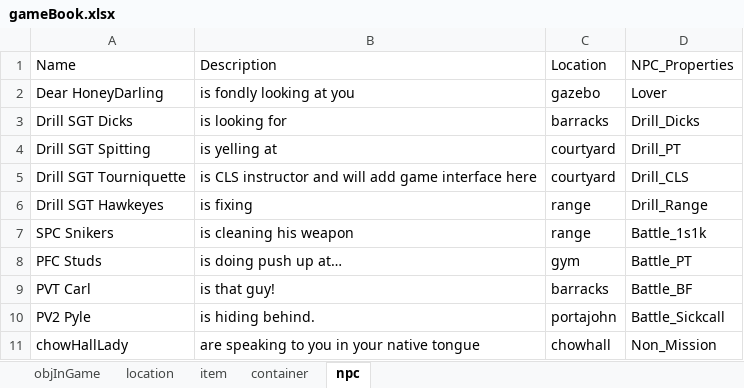
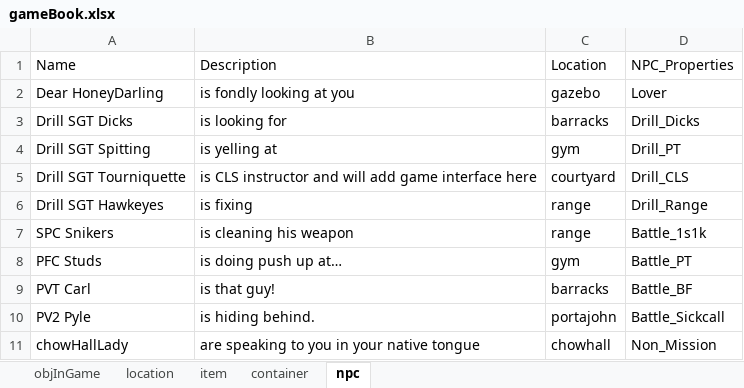
Before and after one commit to hzhang23/LoversQuest, an Excel workbook: resources/gameBook.xlsx, sheet npc, drawn as a sheet; values as stored, in another font and other column widths than the file's, no borders; the diff names each change by its address in the sheet, - before the commit and + after, or states it on an @@ line.

Commit message:
sync minigame to main game

```diff
--- a/resources/gameBook.xlsx (sheet npc)
+++ b/resources/gameBook.xlsx (sheet npc)
-C4 (Location): courtyard
+C4 (Location): gym
```
Also changed, not shown: 50 other files.
